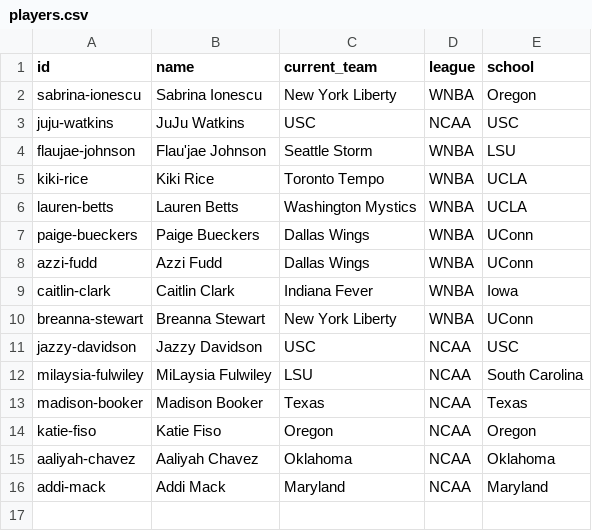
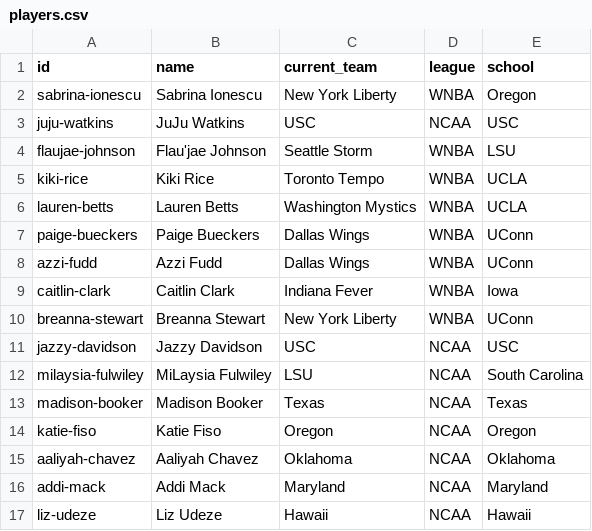
Before and after one commit to elcarrillo/wbb_kicks, a CSV file: data/players.csv, drawn as a sheet; the diff names each change by its address in the sheet, - before the commit and + after, or states it on an @@ line.

```diff
--- a/data/players.csv
+++ b/data/players.csv
+row 17: liz-udeze | Liz Udeze | Hawaii | NCAA | Hawaii
```
Also changed, not shown: data/photos.csv, data/shoes.csv, 3 other files.
